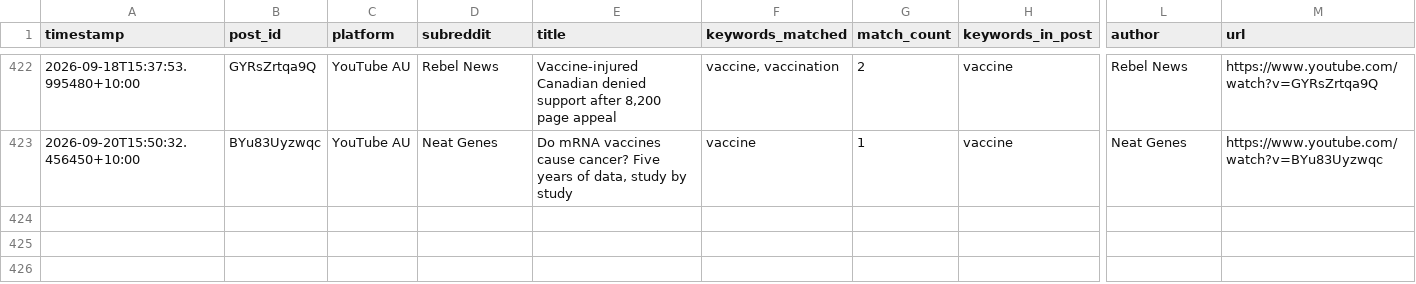
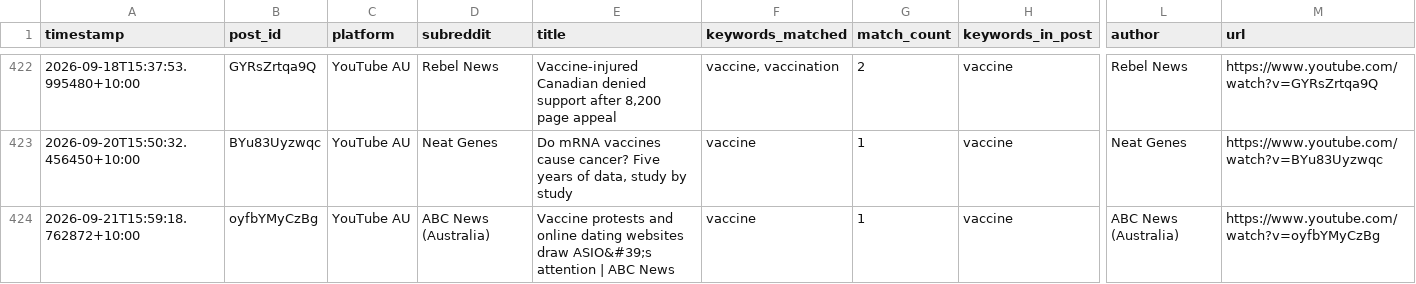
Before and after one commit to EP04/disinformation-tracker, a CSV file: youtube_results_au_all.csv, drawn as a sheet; only a part is shown, gaps mark what is left out; rows hold the shown columns only; the diff names each change by its address in the sheet, - before the commit and + after, or states it on an @@ line.

```diff
--- a/youtube_results_au_all.csv
+++ b/youtube_results_au_all.csv
+row 424: 2026-09-21T15:59:18.762872+10:00 | oyfbYMyCzBg | YouTube AU | ABC News (Australia) | Vaccine protests and online dating websites draw ASIO&#39;s attention | ABC News | vaccine | 1 | vaccine | ABC News (Australia) | https://www.youtube.com/watch?v=oyfbYMyCzBg
```
Also changed, not shown: 3 other files.
